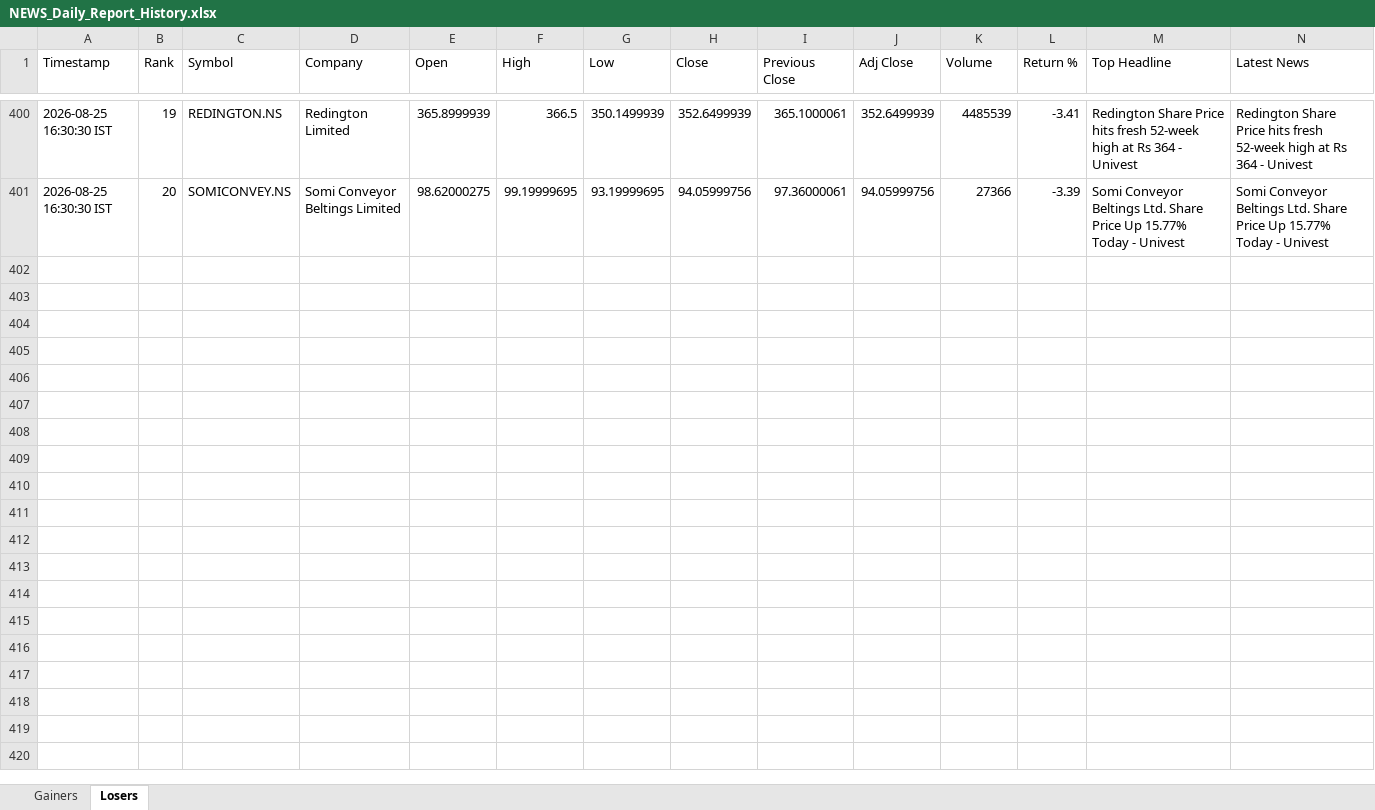
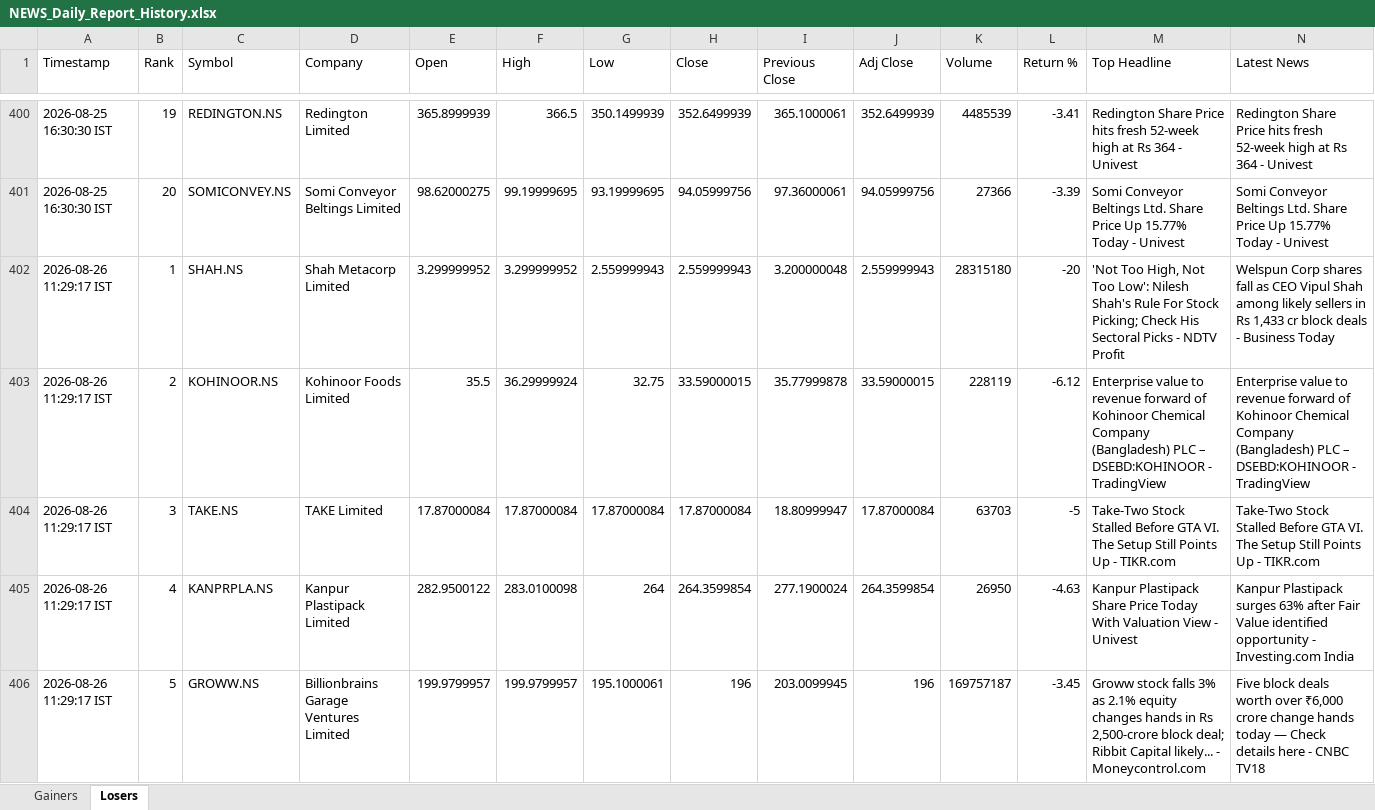
Before and after one commit to PavanSaiNekkala/Swing_Scanner_Latest, an Excel workbook: NEWS_Daily_Report/output/history/NEWS_Daily_Report_History.xlsx, sheet Losers, drawn as a sheet; only a part is shown, gaps mark what is left out; values as stored, in another font and other column widths than the file's, no borders; rows hold the shown columns only; the diff covers the shown part only; the diff names each change by its address in the sheet, - before the commit and + after, or states it on an @@ line.

```diff
--- a/NEWS_Daily_Report/output/history/NEWS_Daily_Report_History.xlsx (sheet Losers)
+++ b/NEWS_Daily_Report/output/history/NEWS_Daily_Report_History.xlsx (sheet Losers)
+row 402: 2026-08-26 11:29:17 IST | 1 | SHAH.NS | Shah Metacorp Limited | 3.299999952 | 3.299999952 | 2.559999943 | 2.559999943 | 3.200000048 | 2.559999943 | 28315180 | -20 | 'Not Too High, Not Too Low': Nilesh Shah's Rule For Stock Picking; Check His Sectoral Picks - NDTV Profit | Welspun Corp shares fall as CEO Vipul Shah among likely sellers in Rs 1,433 cr block deals - Business Today
+row 403: 2026-08-26 11:29:17 IST | 2 | KOHINOOR.NS | Kohinoor Foods Limited | 35.5 | 36.29999924 | 32.75 | 33.59000015 | 35.77999878 | 33.59000015 | 228119 | -6.12 | Enterprise value to revenue forward of Kohinoor Chemical Company (Bangladesh) PLC – DSEBD:KOHINOOR - TradingView | Enterprise value to revenue forward of Kohinoor Chemical Company (Bangladesh) PLC – DSEBD:KOHINOOR - TradingView
+row 404: 2026-08-26 11:29:17 IST | 3 | TAKE.NS | TAKE Limited | 17.87000084 | 17.87000084 | 17.87000084 | 17.87000084 | 18.80999947 | 17.87000084 | 63703 | -5 | Take-Two Stock Stalled Before GTA VI. The Setup Still Points Up - TIKR.com | Take-Two Stock Stalled Before GTA VI. The Setup Still Points Up - TIKR.com
+row 405: 2026-08-26 11:29:17 IST | 4 | KANPRPLA.NS | Kanpur Plastipack Limited | 282.9500122 | 283.0100098 | 264 | 264.3599854 | 277.1900024 | 264.3599854 | 26950 | -4.63 | Kanpur Plastipack Share Price Today With Valuation View - Univest | Kanpur Plastipack surges 63% after Fair Value identified opportunity - Investing.com India
+row 406: 2026-08-26 11:29:17 IST | 5 | GROWW.NS | Billionbrains Garage Ventures Limited | 199.9799957 | 199.9799957 | 195.1000061 | 196 | 203.0099945 | 196 | 169757187 | -3.45 | Groww stock falls 3% as 2.1% equity changes hands in Rs 2,500-crore block deal; Ribbit Capital likely... - Moneycontrol.com | Five block deals worth over ₹6,000 crore change hands today — Check details here - CNBC TV18
```
Also changed, not shown: 15 added rows elsewhere in this sheet, sheet Gainers, NEWS_Daily_Report/output/latest/NEWS_Daily_Report.xlsx.
